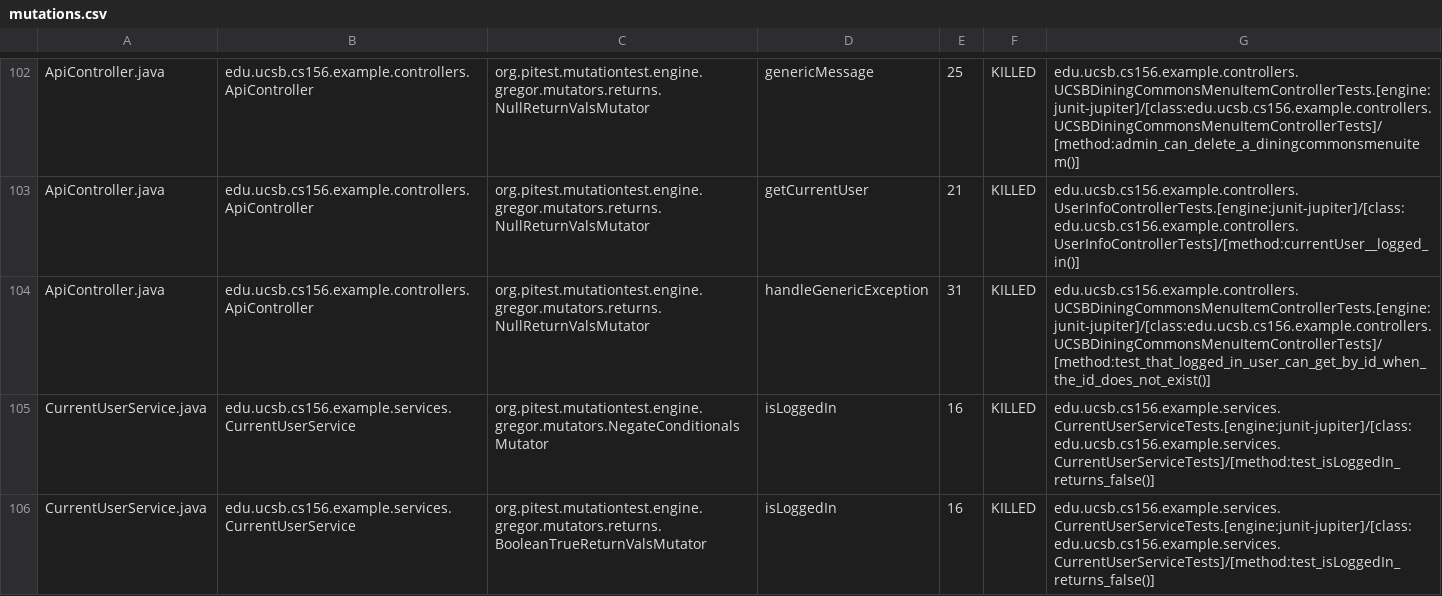
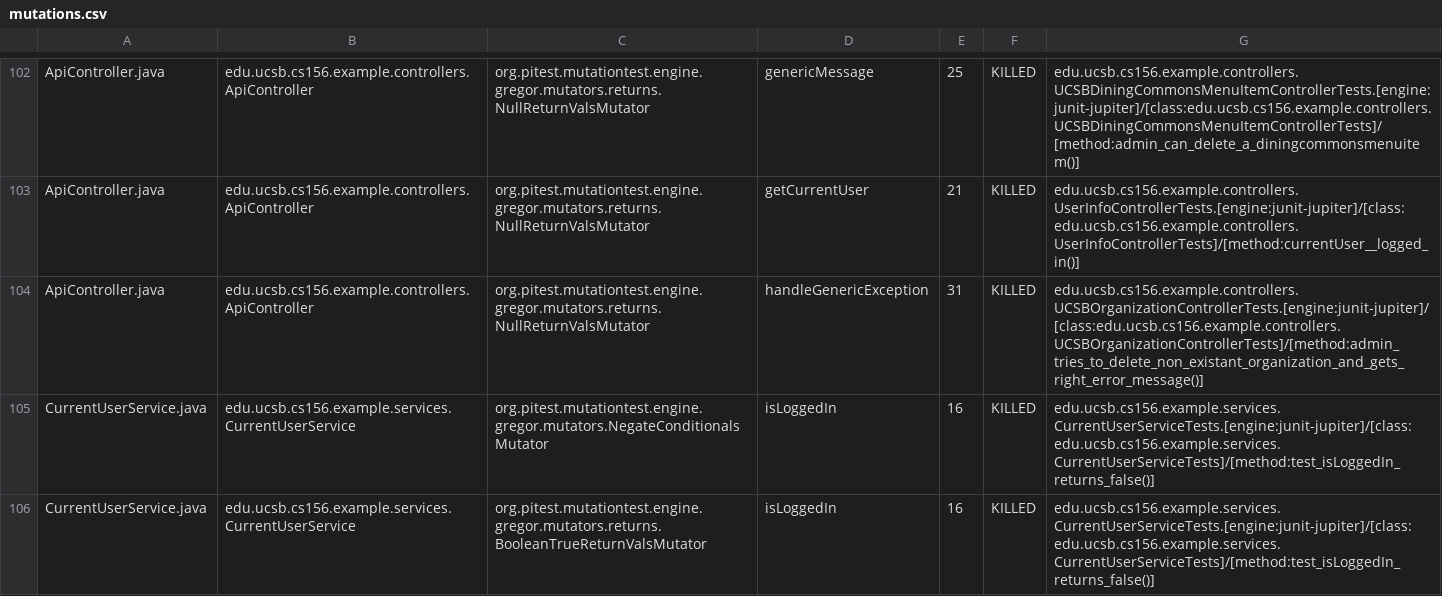
Before and after one commit to ucsb-cs156-w24/team03-w24-7pm-2, a CSV file: prs/79/pitest/mutations.csv, drawn as a sheet; only a part is shown, gaps mark what is left out.

Commit message:
Deploying to gh-pages from @ ucsb-cs156-w24/team03-w24-7pm-2@727e44b4dbd3935549a31d4e2dc8dbe66e8cb2c9 🚀

```diff
--- a/prs/79/pitest/mutations.csv
+++ b/prs/79/pitest/mutations.csv
@@ -103,3 +103,3 @@ ApiController.java,edu.ucsb.cs156.example.controllers.ApiController,org.pitest.m
 ApiController.java,edu.ucsb.cs156.example.controllers.ApiController,org.pitest.mutationtest.engine.gregor.mutators.returns.NullReturnValsMutator,getCurrentUser,21,KILLED,edu.ucsb.cs156.example.controllers.UserInfoControllerTests.[engine:junit-jupiter]/[class:edu.ucsb.cs156.example.controllers.UserInfoControllerTests]/[method:currentUser__logged_in()]
-ApiController.java,edu.ucsb.cs156.example.controllers.ApiController,org.pitest.mutationtest.engine.gregor.mutators.returns.NullReturnValsMutator,handleGenericException,31,KILLED,edu.ucsb.cs156.example.controllers.UCSBDiningCommonsMenuItemControllerTests.[engine:junit-jupiter]/[class:edu.ucsb.cs156.example.controllers.UCSBDiningCommonsMenuItemControllerTests]/[method:test_that_logged_in_user_can_get_by_id_when_the_id_does_not_exist()]
+ApiController.java,edu.ucsb.cs156.example.controllers.ApiController,org.pitest.mutationtest.engine.gregor.mutators.returns.NullReturnValsMutator,handleGenericException,31,KILLED,edu.ucsb.cs156.example.controllers.UCSBOrganizationControllerTests.[engine:junit-jupiter]/[class:edu.ucsb.cs156.example.controllers.UCSBOrganizationControllerTests]/[method:admin_tries_to_delete_non_existant_organization_and_gets_right_error_message()]
 CurrentUserService.java,edu.ucsb.cs156.example.services.CurrentUserService,org.pitest.mutationtest.engine.gregor.mutators.NegateConditionalsMutator,isLoggedIn,16,KILLED,edu.ucsb.cs156.example.services.CurrentUserServiceTests.[engine:junit-jupiter]/[class:edu.ucsb.cs156.example.services.CurrentUserServiceTests]/[method:test_isLoggedIn_returns_false()]
```
Also changed, not shown: 15 other files.
